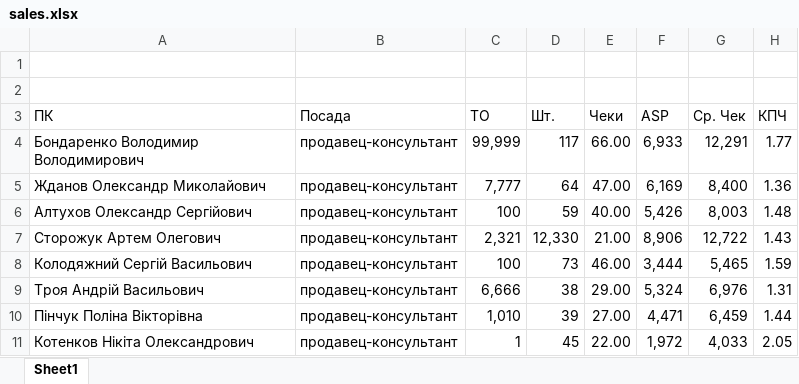
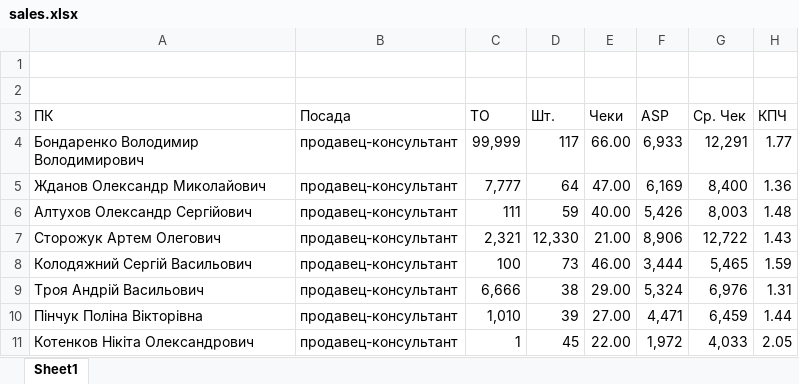
Before and after one commit to xjlamnick/gorodok, an Excel workbook: sales.xlsx, sheet Sheet1, drawn as a sheet; only a part is shown; values as stored, in another font and other column widths than the file's, no borders; table styles not drawn; the diff names each change by its address in the sheet, - before the commit and + after, or states it on an @@ line.

Commit message:
Add files via upload

```diff
--- a/sales.xlsx (sheet Sheet1)
+++ b/sales.xlsx (sheet Sheet1)
-C6 (ТО): 100
+C6 (ТО): 111
```
